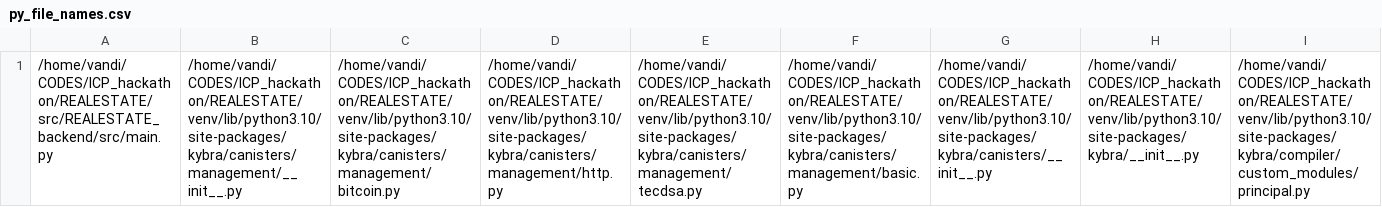
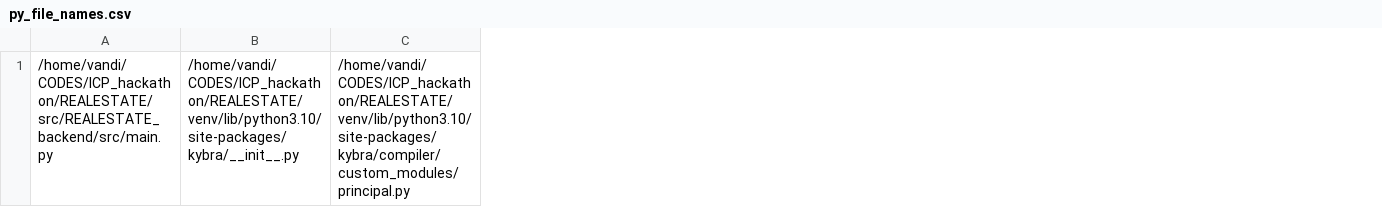
Before and after one commit to kimathikim/REALESTATE, a CSV file: .kybra/REALESTATE_backend/py_file_names.csv, drawn as a sheet; only a part is shown; the diff names each change by its address in the sheet, - before the commit and + after, or states it on an @@ line.

Commit message:
competed the backend using kybra

```diff
--- a/.kybra/REALESTATE_backend/py_file_names.csv
+++ b/.kybra/REALESTATE_backend/py_file_names.csv
-column B, row 1: /home/vandi/CODES/ICP_hackathon/REALESTATE/venv/lib/python3.10/site-packages/kybra/canisters/management/__init__.py
-column C, row 1: /home/vandi/CODES/ICP_hackathon/REALESTATE/venv/lib/python3.10/site-packages/kybra/canisters/management/bitcoin.py
-column D, row 1: /home/vandi/CODES/ICP_hackathon/REALESTATE/venv/lib/python3.10/site-packages/kybra/canisters/management/http.py
-column E, row 1: /home/vandi/CODES/ICP_hackathon/REALESTATE/venv/lib/python3.10/site-packages/kybra/canisters/management/tecdsa.py
-column F, row 1: /home/vandi/CODES/ICP_hackathon/REALESTATE/venv/lib/python3.10/site-packages/kybra/canisters/management/basic.py
-column G, row 1: /home/vandi/CODES/ICP_hackathon/REALESTATE/venv/lib/python3.10/site-packages/kybra/canisters/__init__.py
```
Also changed, not shown: 27 other files.
